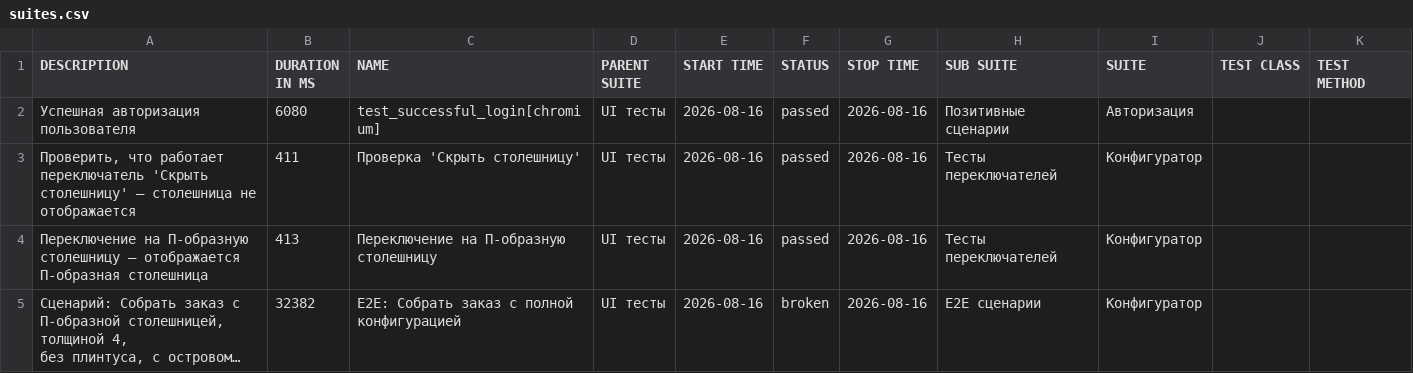
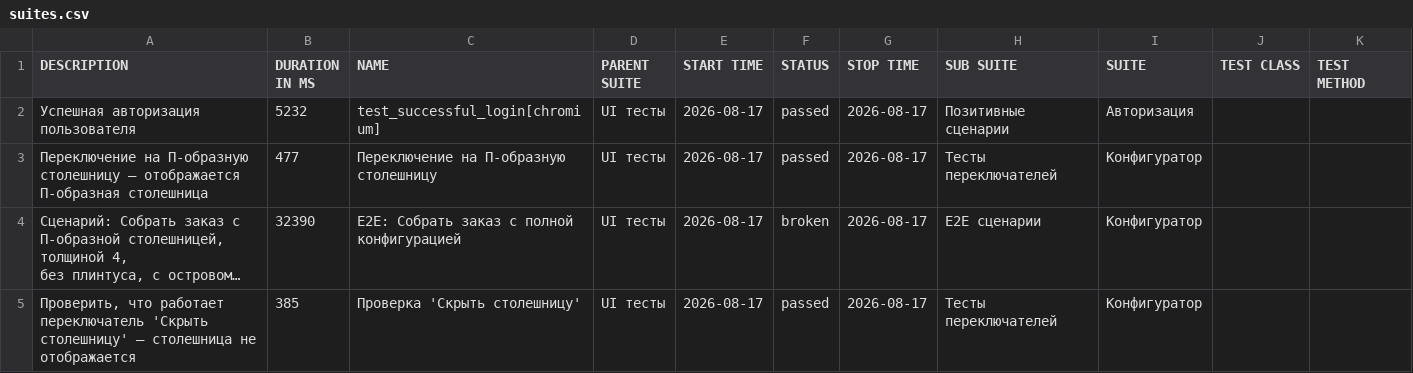
Before and after one commit to Deslowter/Playwright_python_inzhenerka, a CSV file: data/suites.csv, drawn as a sheet; long unchanged cells end in …; removed rows and columns are numbered as before the commit, all else as after; the diff names each change by its address in the sheet, - before the commit and + after, or states it on an @@ line.

```diff
--- a/data/suites.csv
+++ b/data/suites.csv
-B2 (DURATION IN MS): 6080
+B2 (DURATION IN MS): 5232
-E2 (START TIME): 2026-08-16
+E2 (START TIME): 2026-08-17
-G2 (STOP TIME): 2026-08-16
+G2 (STOP TIME): 2026-08-17
-row 3: Проверить, что работает переключатель 'Скрыть столешницу' – столешница не отображается | 411 | Проверка 'Скрыть столешницу' | UI тесты | 2026-08-16 | passed | 2026-08-16 | Тесты переключателей | Конфигуратор
-B3 (DURATION IN MS): 413
+B3 (DURATION IN MS): 477
-E3:E4 (START TIME): 2026-08-16
+E3:E4 (START TIME): 2026-08-17
-G3:G4 (STOP TIME): 2026-08-16
+G3:G4 (STOP TIME): 2026-08-17
-B4 (DURATION IN MS): 32382
+B4 (DURATION IN MS): 32390
+row 5: Проверить, что работает переключатель 'Скрыть столешницу' – столешница не отображается | 385 | Проверка 'Скрыть столешницу' | UI тесты | 2026-08-17 | passed | 2026-08-17 | Тесты переключателей | Конфигуратор
```
Also changed, not shown: 42 other files.
